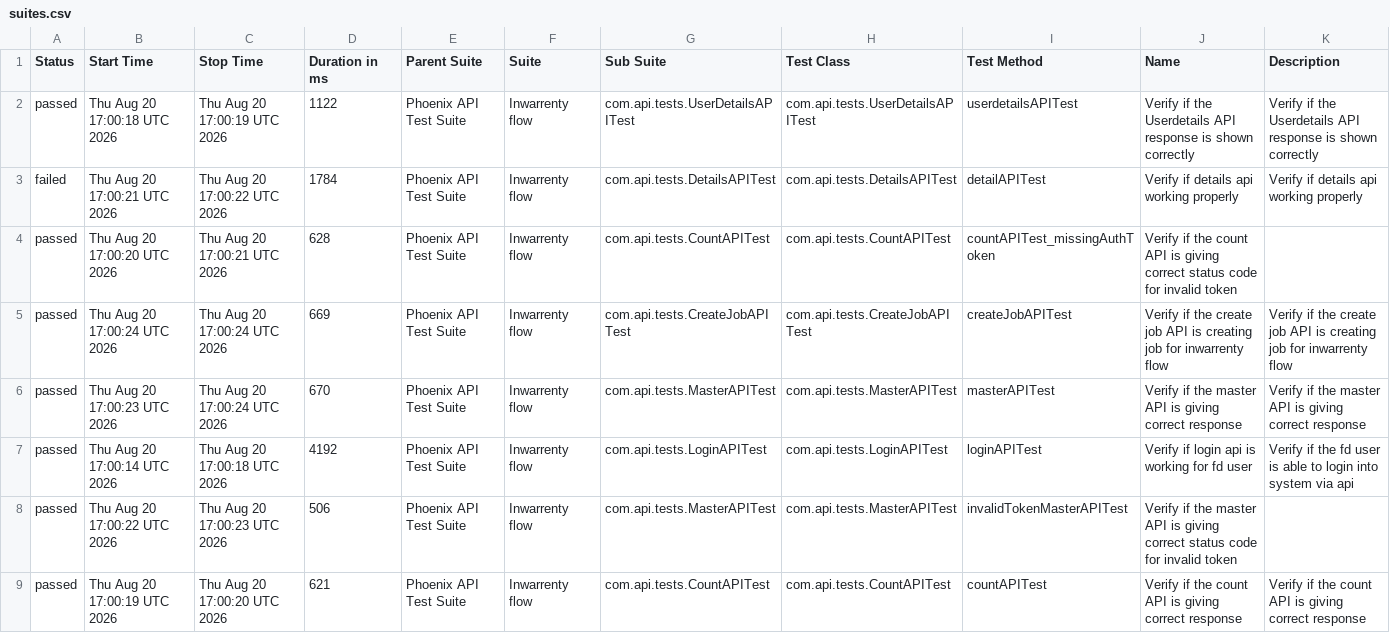
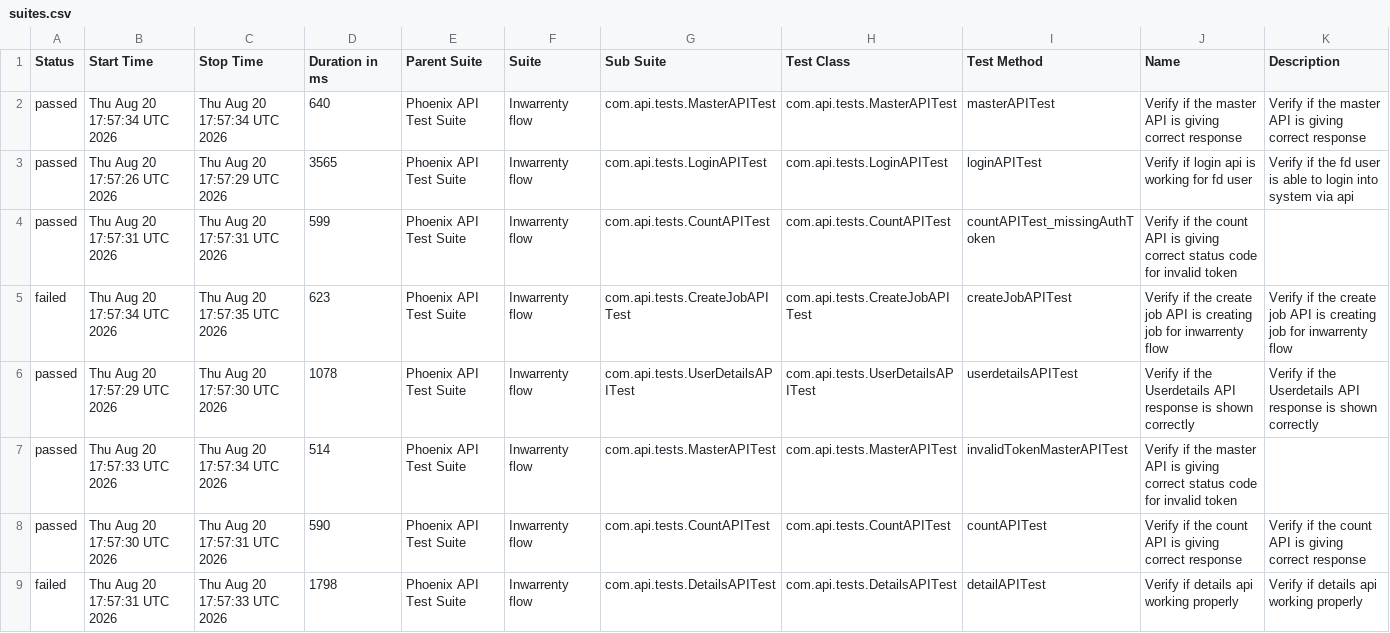
Before and after one commit to AbhijitNaik05/PhoenixTestAutomationFramework, a CSV file: data/suites.csv, drawn as a sheet.

```diff
--- a/data/suites.csv
+++ b/data/suites.csv
@@ -1,9 +1,9 @@
 "Status","Start Time","Stop Time","Duration in ms","Parent Suite","Suite","Sub Suite","Test Class","Test Method","Name","Description"
-"passed","Thu Aug 20 17:00:18 UTC 2026","Thu Aug 20 17:00:19 UTC 2026","1122","Phoenix API Test Suite","Inwarrenty flow","com.api.tests.UserDetailsAPITest","com.api.tests.UserDetailsAPITest","userdetailsAPITest","Verify if the Userdetails API response is shown correctly","Verify if the Userdetails API response is shown correctly"
-"failed","Thu Aug 20 17:00:21 UTC 2026","Thu Aug 20 17:00:22 UTC 2026","1784","Phoenix API Test Suite","Inwarrenty flow","com.api.tests.DetailsAPITest","com.api.tests.DetailsAPITest","detailAPITest","Verify if details api working properly","Verify if details api working properly"
-"passed","Thu Aug 20 17:00:20 UTC 2026","Thu Aug 20 17:00:21 UTC 2026","628","Phoenix API Test Suite","Inwarrenty flow","com.api.tests.CountAPITest","com.api.tests.CountAPITest","countAPITest_missingAuthToken","Verify if the count API is giving correct status code for invalid token",""
-"passed","Thu Aug 20 17:00:24 UTC 2026","Thu Aug 20 17:00:24 UTC 2026","669","Phoenix API Test Suite","Inwarrenty flow","com.api.tests.CreateJobAPITest","com.api.tests.CreateJobAPITest","createJobAPITest","Verify if the create job API is creating job for inwarrenty flow","Verify if the create job API is creating job for inwarrenty flow"
-"passed","Thu Aug 20 17:00:23 UTC 2026","Thu Aug 20 17:00:24 UTC 2026","670","Phoenix API Test Suite","Inwarrenty flow","com.api.tests.MasterAPITest","com.api.tests.MasterAPITest","masterAPITest","Verify if the master API is giving correct response","Verify if the master API is giving correct response"
-"passed","Thu Aug 20 17:00:14 UTC 2026","Thu Aug 20 17:00:18 UTC 2026","4192","Phoenix API Test Suite","Inwarrenty flow","com.api.tests.LoginAPITest","com.api.tests.LoginAPITest","loginAPITest","Verify if login api is working for fd user","Verify if the fd user is able to login into system via api"
-"passed","Thu Aug 20 17:00:22 UTC 2026","Thu Aug 20 17:00:23 UTC 2026","506","Phoenix API Test Suite","Inwarrenty flow","com.api.tests.MasterAPITest","com.api.tests.MasterAPITest","invalidTokenMasterAPITest","Verify if the master API is giving correct status code for invalid token",""
-"passed","Thu Aug 20 17:00:19 UTC 2026","Thu Aug 20 17:00:20 UTC 2026","621","Phoenix API Test Suite","Inwarrenty flow","com.api.tests.CountAPITest","com.api.tests.CountAPITest","countAPITest","Verify if the count API is giving correct response","Verify if the count API is giving correct response"
+"passed","Thu Aug 20 17:57:34 UTC 2026","Thu Aug 20 17:57:34 UTC 2026","640","Phoenix API Test Suite","Inwarrenty flow","com.api.tests.MasterAPITest","com.api.tests.MasterAPITest","masterAPITest","Verify if the master API is giving correct response","Verify if the master API is giving correct response"
+"passed","Thu Aug 20 17:57:26 UTC 2026","Thu Aug 20 17:57:29 UTC 2026","3565","Phoenix API Test Suite","Inwarrenty flow","com.api.tests.LoginAPITest","com.api.tests.LoginAPITest","loginAPITest","Verify if login api is working for fd user","Verify if the fd user is able to login into system via api"
+"passed","Thu Aug 20 17:57:31 UTC 2026","Thu Aug 20 17:57:31 UTC 2026","599","Phoenix API Test Suite","Inwarrenty flow","com.api.tests.CountAPITest","com.api.tests.CountAPITest","countAPITest_missingAuthToken","Verify if the count API is giving correct status code for invalid token",""
+"failed","Thu Aug 20 17:57:34 UTC 2026","Thu Aug 20 17:57:35 UTC 2026","623","Phoenix API Test Suite","Inwarrenty flow","com.api.tests.CreateJobAPITest","com.api.tests.CreateJobAPITest","createJobAPITest","Verify if the create job API is creating job for inwarrenty flow","Verify if the create job API is creating job for inwarrenty flow"
+"passed","Thu Aug 20 17:57:29 UTC 2026","Thu Aug 20 17:57:30 UTC 2026","1078","Phoenix API Test Suite","Inwarrenty flow","com.api.tests.UserDetailsAPITest","com.api.tests.UserDetailsAPITest","userdetailsAPITest","Verify if the Userdetails API response is shown correctly","Verify if the Userdetails API response is shown correctly"
+"passed","Thu Aug 20 17:57:33 UTC 2026","Thu Aug 20 17:57:34 UTC 2026","514","Phoenix API Test Suite","Inwarrenty flow","com.api.tests.MasterAPITest","com.api.tests.MasterAPITest","invalidTokenMasterAPITest","Verify if the master API is giving correct status code for invalid token",""
+"passed","Thu Aug 20 17:57:30 UTC 2026","Thu Aug 20 17:57:31 UTC 2026","590","Phoenix API Test Suite","Inwarrenty flow","com.api.tests.CountAPITest","com.api.tests.CountAPITest","countAPITest","Verify if the count API is giving correct response","Verify if the count API is giving correct response"
+"failed","Thu Aug 20 17:57:31 UTC 2026","Thu Aug 20 17:57:33 UTC 2026","1798","Phoenix API Test Suite","Inwarrenty flow","com.api.tests.DetailsAPITest","com.api.tests.DetailsAPITest","detailAPITest","Verify if details api working properly","Verify if details api working properly"
```
Also changed, not shown: data/behaviors.csv, 58 other files.
